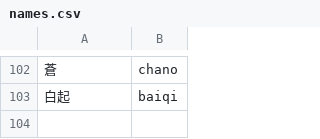
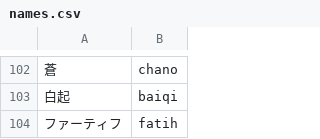
Before and after one commit to shunnsoku7187/hok, a CSV file: names.csv, drawn as a sheet; only a part is shown, gaps mark what is left out; the diff names each change by its address in the sheet, - before the commit and + after, or states it on an @@ line.

Commit message:
Update names.csv

```diff
--- a/names.csv
+++ b/names.csv
+row 104: ファーティフ | fatih
```
